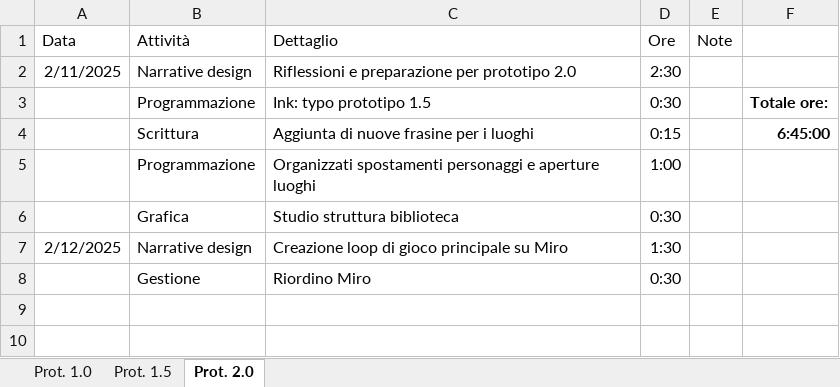
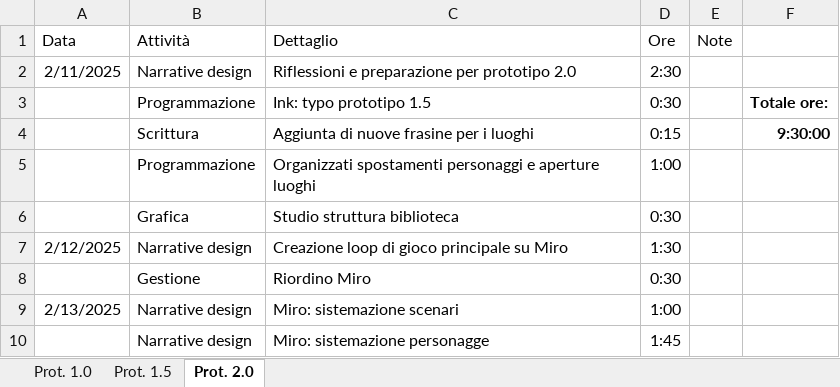
Before and after one commit to owof-games/Selania, an Excel workbook: Assets/Notes and Utilities/Ore dedicate.xlsx, sheet Prot. 2.0, drawn as a sheet; values as stored, in another font and other column widths than the file's, no borders; the diff names each change by its address in the sheet, - before the commit and + after, or states it on an @@ line.

Commit message:
Gestione: ore

```diff
--- a/Assets/Notes and Utilities/Ore dedicate.xlsx (sheet Prot. 2.0)
+++ b/Assets/Notes and Utilities/Ore dedicate.xlsx (sheet Prot. 2.0)
-F4: 6:45:00
+F4: 9:30:00
+row 9: 2/13/2025 | Narrative design | Miro: sistemazione scenari | 1:00
+row 10:  | Narrative design | Miro: sistemazione personagge | 1:45
```
